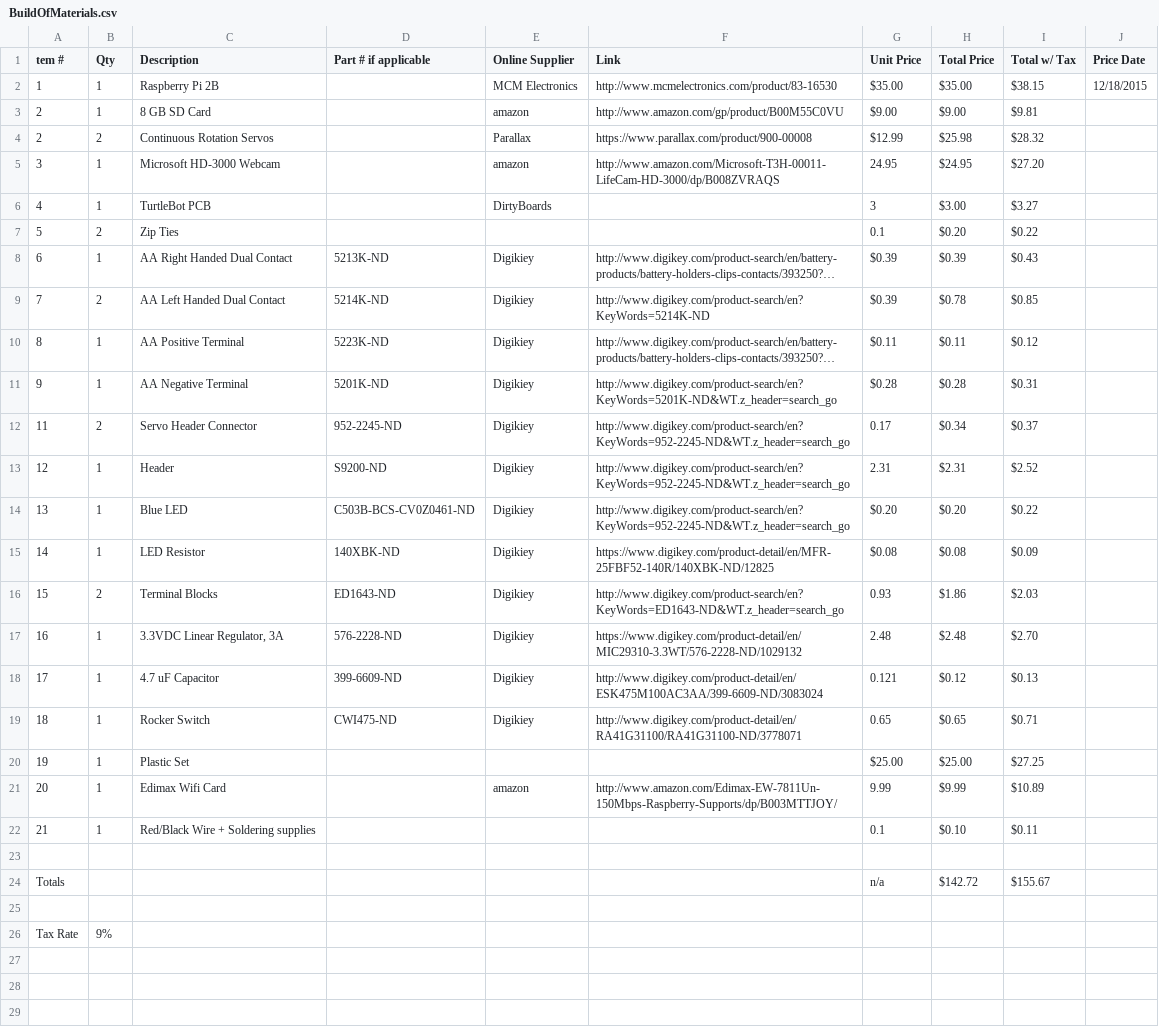
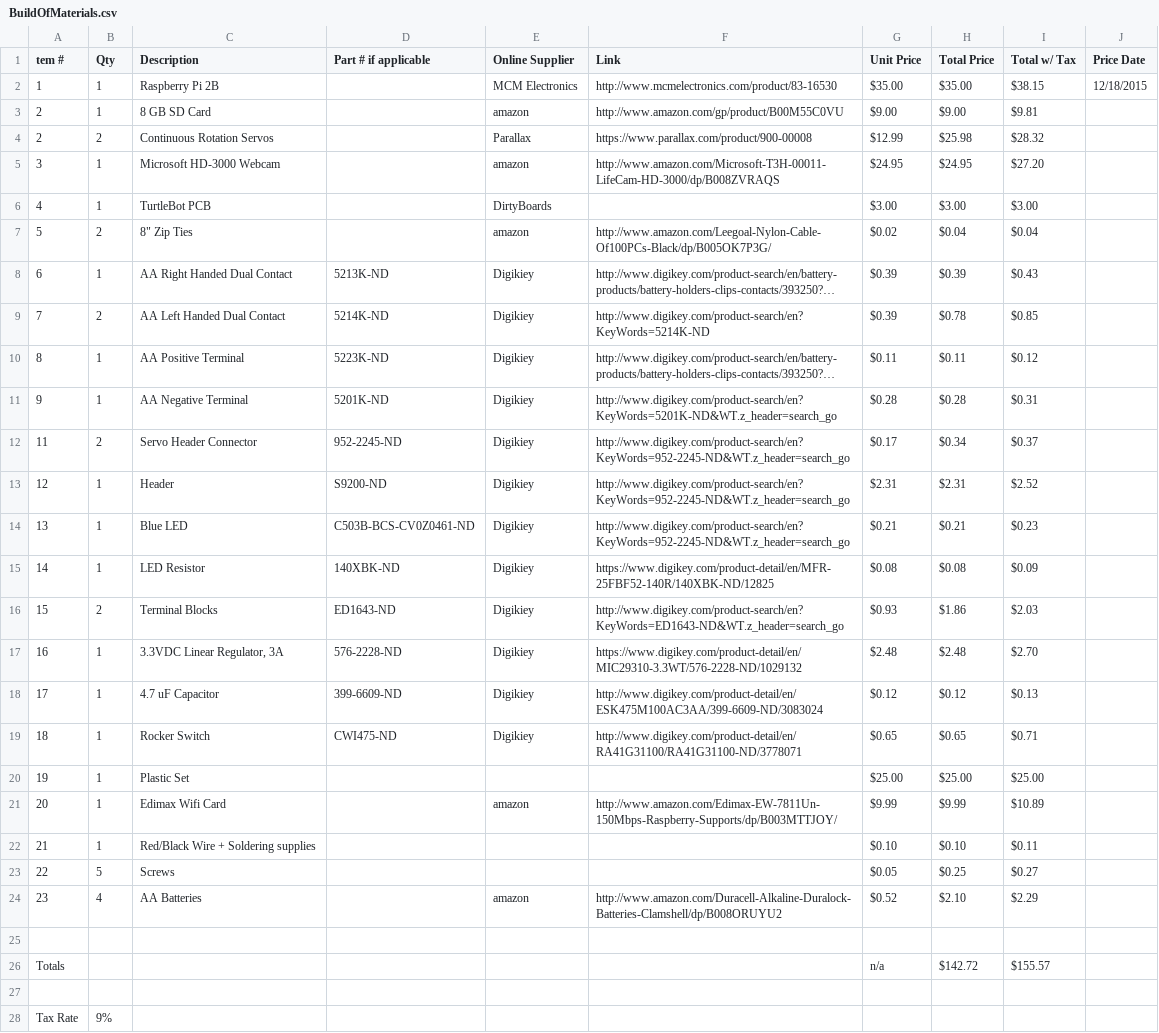
Before and after one commit to RobotTurtles/turtle-parts, a CSV file: BuildOfMaterials.csv, drawn as a sheet; long unchanged cells end in …; addresses are those after the commit; the diff names each change by its address in the sheet, - before the commit and + after, or states it on an @@ line.

Commit message:
Updated Build of Materials to include battery cost

```diff
--- a/BuildOfMaterials.csv
+++ b/BuildOfMaterials.csv
-G5 (Unit Price): 24.95
+G5 (Unit Price): $24.95
-G6 (Unit Price): 3
+G6 (Unit Price): $3.00
-I6 (Total w/ Tax): $3.27
+I6 (Total w/ Tax): $3.00
-C7 (Description): Zip Ties
+C7 (Description): 8" Zip Ties
-E7 (Online Supplier): (empty)
+E7 (Online Supplier): amazon
-F7 (Link): (empty)
+F7 (Link): http://www.amazon.com/Leegoal-Nylon-Cable-Of100PCs-Black/dp/B005OK7P3G/
-G7 (Unit Price): 0.1
+G7 (Unit Price): $0.02
-H7 (Total Price): $0.20
+H7 (Total Price): $0.04
-I7 (Total w/ Tax): $0.22
+I7 (Total w/ Tax): $0.04
-G12 (Unit Price): 0.17
+G12 (Unit Price): $0.17
-G13 (Unit Price): 2.31
+G13 (Unit Price): $2.31
-G14 (Unit Price): $0.20
+G14 (Unit Price): $0.21
-H14 (Total Price): $0.20
+H14 (Total Price): $0.21
-I14 (Total w/ Tax): $0.22
+I14 (Total w/ Tax): $0.23
-G16 (Unit Price): 0.93
+G16 (Unit Price): $0.93
-G17 (Unit Price): 2.48
+G17 (Unit Price): $2.48
-G18 (Unit Price): 0.121
+G18 (Unit Price): $0.12
-G19 (Unit Price): 0.65
+G19 (Unit Price): $0.65
-I20 (Total w/ Tax): $27.25
+I20 (Total w/ Tax): $25.00
-G21 (Unit Price): 9.99
+G21 (Unit Price): $9.99
-G22 (Unit Price): 0.1
+G22 (Unit Price): $0.10
+row 23: 22 | 5 | Screws |  |  |  | $0.05 | $0.25 | $0.27
+row 24: 23 | 4 | AA Batteries |  | amazon | http://www.amazon.com/Duracell-Alkaline-Duralock-Batteries-Clamshell/dp/B008ORUYU2 | $0.52 | $2.10 | $2.29
-I26 (Total w/ Tax): $155.67
+I26 (Total w/ Tax): $155.57
```
